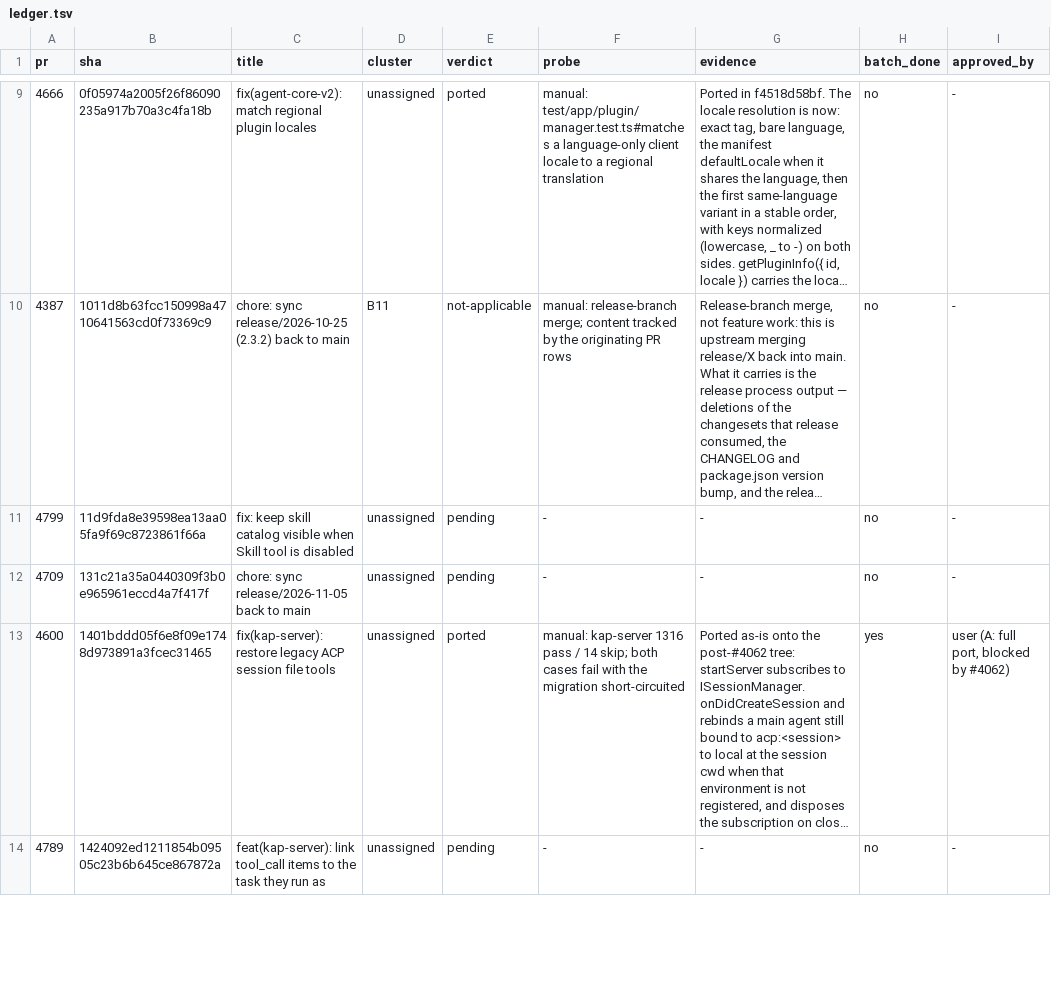
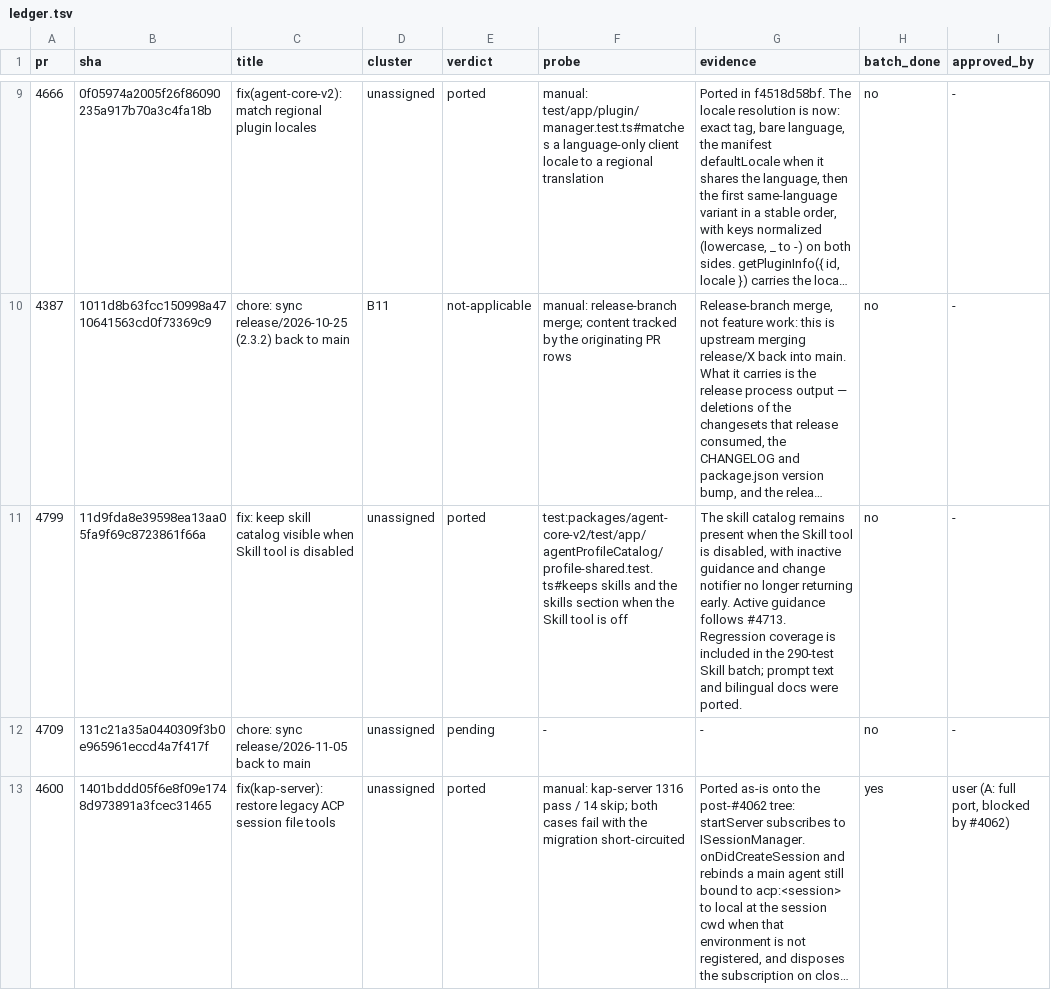
Before and after one commit to 7723qqq/kimi-code, a TSV file: .upstream/ledger.tsv, drawn as a sheet; only a part is shown, gaps mark what is left out; the shorter side is filled out with more unchanged rows; long unchanged cells end in …; the diff names each change by its address in the sheet, - before the commit and + after, or states it on an @@ line.

Commit message:
fix: keep skill catalog visible when Skill tool is disabled

```diff
--- a/.upstream/ledger.tsv
+++ b/.upstream/ledger.tsv
-E11 (verdict): pending
+E11 (verdict): ported
-F11 (probe): -
+F11 (probe): test:packages/agent-core-v2/test/app/agentProfileCatalog/profile-shared.test.ts#keeps skills and the skills section when the Skill tool is off
-G11 (evidence): -
+G11 (evidence): The skill catalog remains present when the Skill tool is disabled, with inactive guidance and change notifier no longer returning early. Active guidance follows #4713. Regression coverage is included in the 290-test Skill batch; prompt text and bilingual docs were ported.
```
Also changed, not shown: 8 other files.
